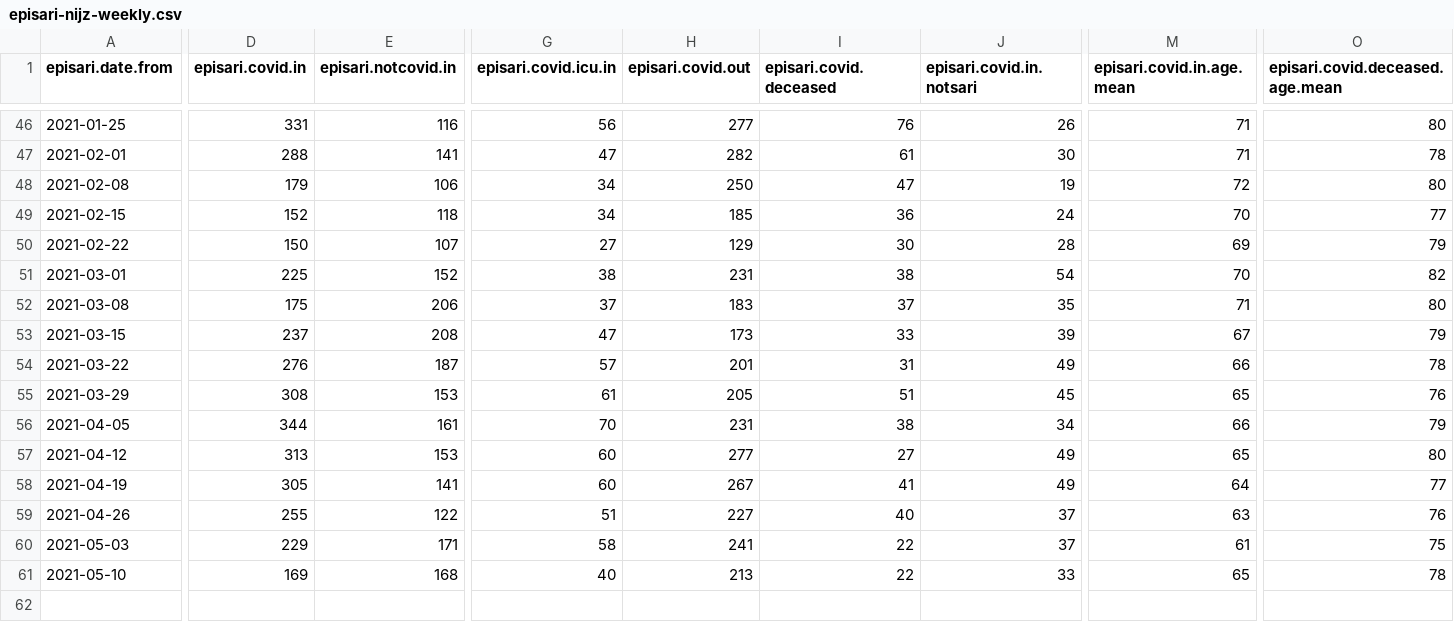
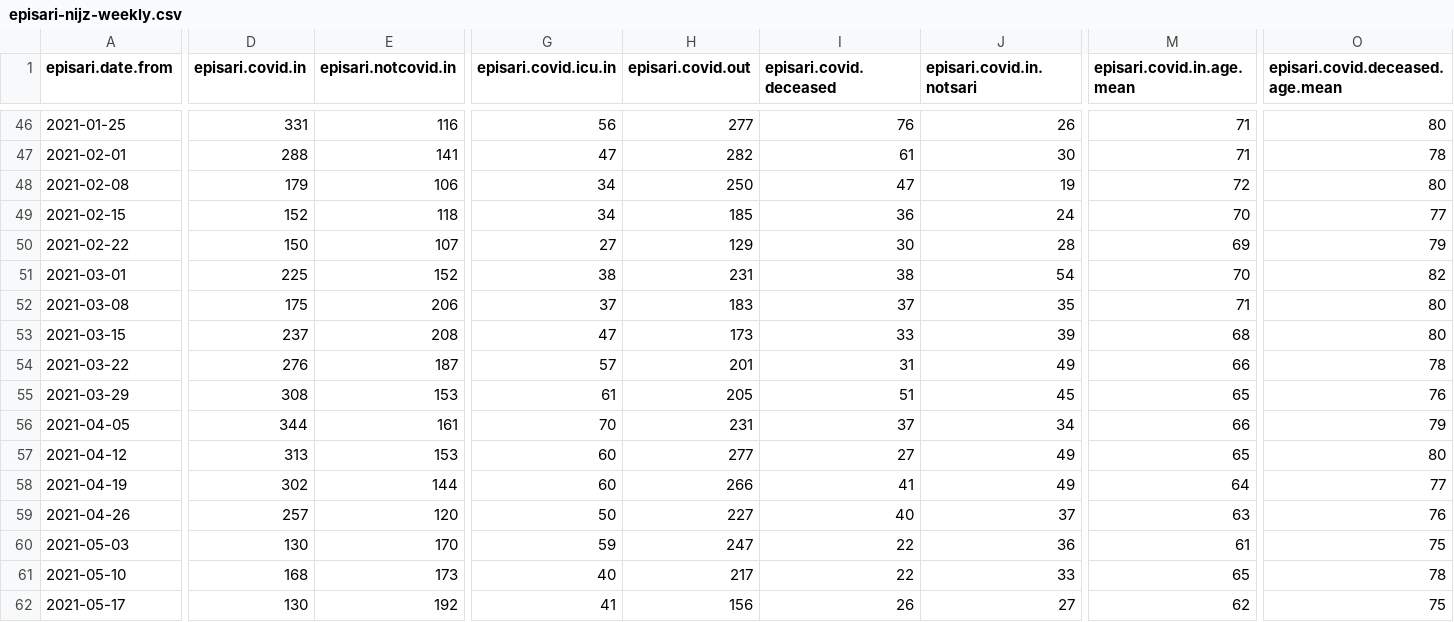
Before and after one commit to sledilnik/episari_nijz, a CSV file: episari-nijz-weekly.csv, drawn as a sheet; only a part is shown, gaps mark what is left out; rows hold the shown columns only; the diff names each change by its address in the sheet, - before the commit and + after, or states it on an @@ line.

```diff
--- a/episari-nijz-weekly.csv
+++ b/episari-nijz-weekly.csv
-M53 (episari.covid.in.age.mean): 67
+M53 (episari.covid.in.age.mean): 68
-O53 (episari.covid.deceased.age.mean): 79
+O53 (episari.covid.deceased.age.mean): 80
-I56 (episari.covid.deceased): 38
+I56 (episari.covid.deceased): 37
-D58 (episari.covid.in): 305
+D58 (episari.covid.in): 302
-E58 (episari.notcovid.in): 141
+E58 (episari.notcovid.in): 144
-H58 (episari.covid.out): 267
+H58 (episari.covid.out): 266
-D59 (episari.covid.in): 255
+D59 (episari.covid.in): 257
-E59 (episari.notcovid.in): 122
+E59 (episari.notcovid.in): 120
-G59 (episari.covid.icu.in): 51
+G59 (episari.covid.icu.in): 50
-D60 (episari.covid.in): 229
+D60 (episari.covid.in): 130
-E60 (episari.notcovid.in): 171
+E60 (episari.notcovid.in): 170
-G60 (episari.covid.icu.in): 58
+G60 (episari.covid.icu.in): 59
-H60 (episari.covid.out): 241
+H60 (episari.covid.out): 247
-J60 (episari.covid.in.notsari): 37
+J60 (episari.covid.in.notsari): 36
-D61 (episari.covid.in): 169
+D61 (episari.covid.in): 168
-E61 (episari.notcovid.in): 168
+E61 (episari.notcovid.in): 173
-H61 (episari.covid.out): 213
+H61 (episari.covid.out): 217
+row 62: 2021-05-17 | 130 | 192 | 41 | 156 | 26 | 27 | 62 | 75
```
Also changed, not shown: episari-nijz-age.csv.
